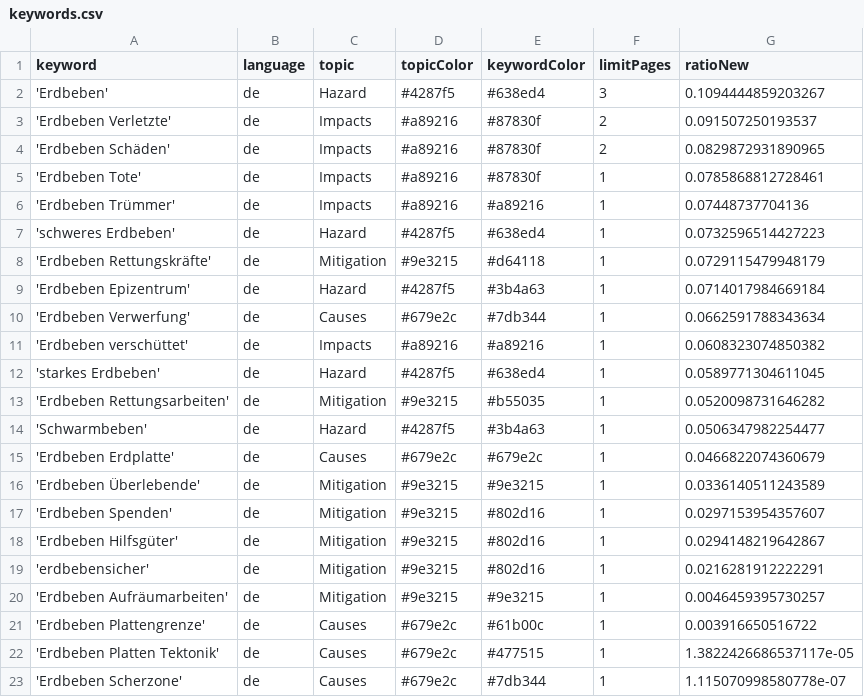
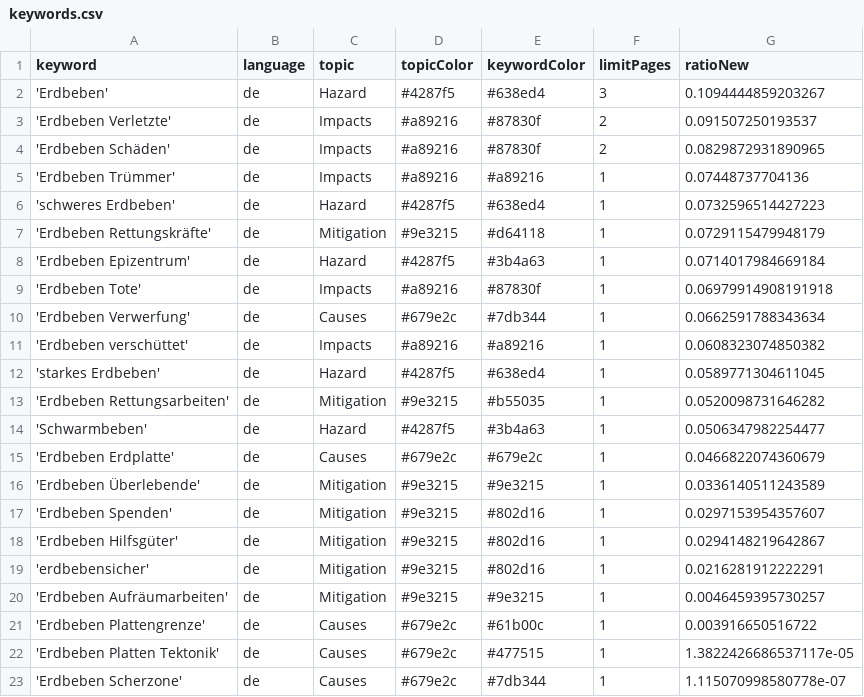
Before and after one commit to marcol95-news/earthquakeiscoming, a CSV file: keywords.csv, drawn as a sheet.

Commit message:
Commit from GitHub Actions (harvest:0.0)

```diff
--- a/keywords.csv
+++ b/keywords.csv
@@ -4,3 +4,2 @@ keyword,language,topic,topicColor,keywordColor,limitPages,ratioNew
 'Erdbeben Schäden',de,Impacts,#a89216,#87830f,2,0.0829872931890965
-'Erdbeben Tote',de,Impacts,#a89216,#87830f,1,0.0785868812728461
 'Erdbeben Trümmer',de,Impacts,#a89216,#a89216,1,0.07448737704136
@@ -9,2 +8,3 @@ keyword,language,topic,topicColor,keywordColor,limitPages,ratioNew
 'Erdbeben Epizentrum',de,Hazard,#4287f5,#3b4a63,1,0.0714017984669184
+'Erdbeben Tote',de,Impacts,#a89216,#87830f,1,0.06979914908191918
 'Erdbeben Verwerfung',de,Causes,#679e2c,#7db344,1,0.0662591788343634
```
